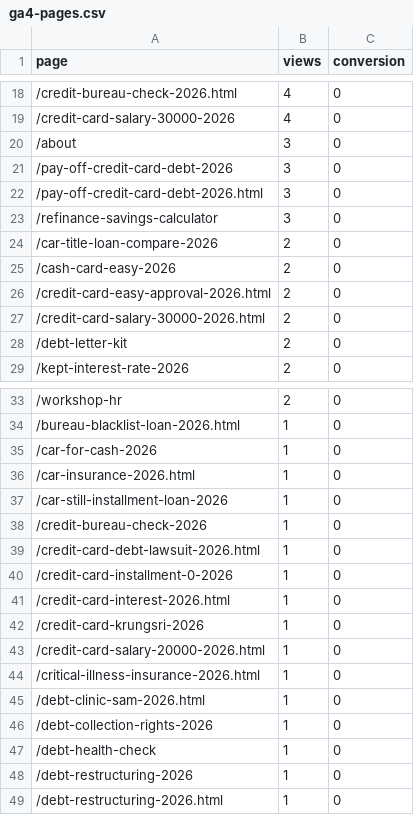
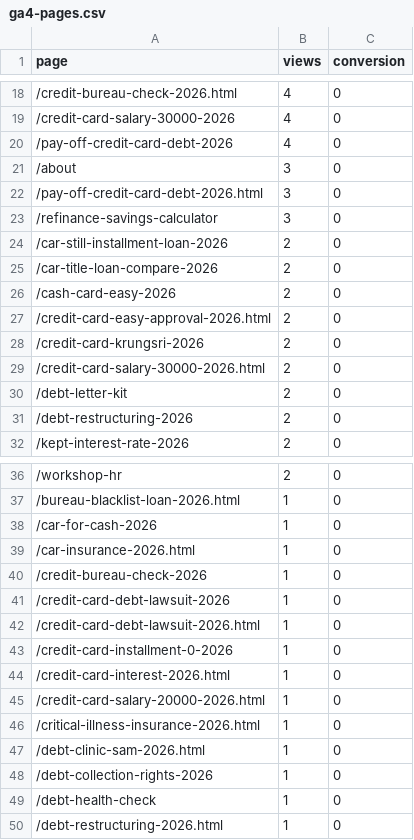
Before and after one commit to kunanonmaneerat-stack/ngernduangold-site, a CSV file: automation-log/ga4-pages.csv, drawn as a sheet; only a part is shown, gaps mark what is left out; removed rows and columns are numbered as before the commit, all else as after; the diff covers the shown part only; the diff names each change by its address in the sheet, - before the commit and + after, or states it on an @@ line.

```diff
--- a/automation-log/ga4-pages.csv
+++ b/automation-log/ga4-pages.csv
+row 20: /pay-off-credit-card-debt-2026 | 4 | 0
-row 21: /pay-off-credit-card-debt-2026 | 3 | 0
+row 24: /car-still-installment-loan-2026 | 2 | 0
+row 28: /credit-card-krungsri-2026 | 2 | 0
+row 31: /debt-restructuring-2026 | 2 | 0
-row 37: /car-still-installment-loan-2026 | 1 | 0
+row 41: /credit-card-debt-lawsuit-2026 | 1 | 0
-row 42: /credit-card-krungsri-2026 | 1 | 0
-row 48: /debt-restructuring-2026 | 1 | 0
```
Also changed, not shown: 1 added row and 3 edited cells elsewhere in this file, 21 other files.
